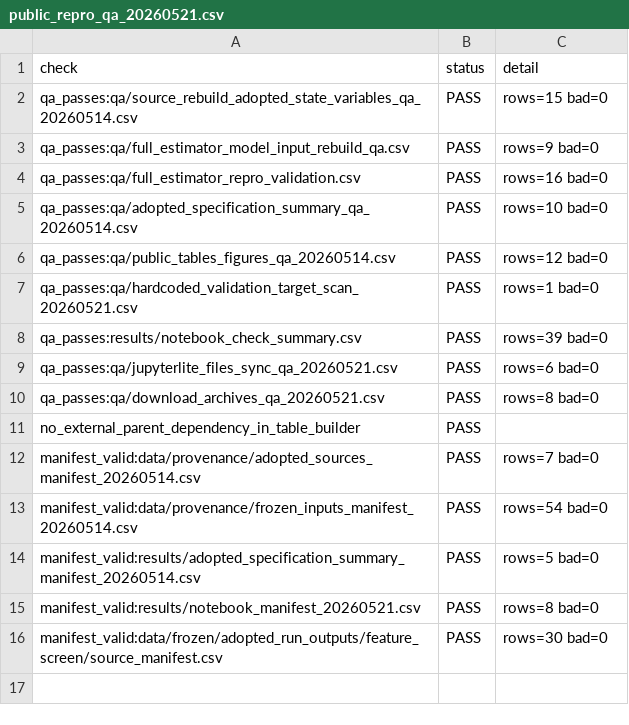
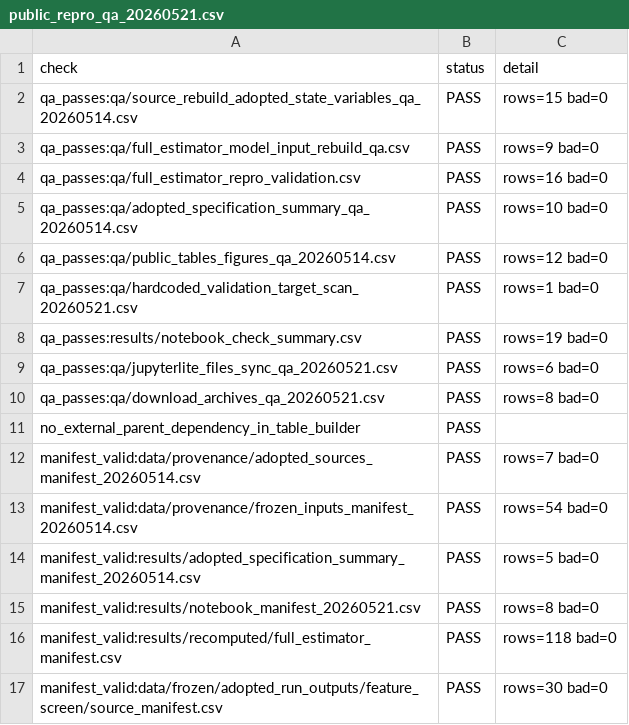
Before and after one commit to dkacz/self-defeating-public-investment-cuts-full-repro-20260521, a CSV file: docs/lite/files/qa/public_repro_qa_20260521.csv, drawn as a sheet.

```diff
--- a/docs/lite/files/qa/public_repro_qa_20260521.csv
+++ b/docs/lite/files/qa/public_repro_qa_20260521.csv
@@ -7,3 +7,3 @@ qa_passes:qa/public_tables_figures_qa_20260514.csv,PASS,rows=12 bad=0
 qa_passes:qa/hardcoded_validation_target_scan_20260521.csv,PASS,rows=1 bad=0
-qa_passes:results/notebook_check_summary.csv,PASS,rows=39 bad=0
+qa_passes:results/notebook_check_summary.csv,PASS,rows=19 bad=0
 qa_passes:qa/jupyterlite_files_sync_qa_20260521.csv,PASS,rows=6 bad=0
@@ -15,2 +15,3 @@ manifest_valid:results/adopted_specification_summary_manifest_20260514.csv,PASS,
 manifest_valid:results/notebook_manifest_20260521.csv,PASS,rows=8 bad=0
+manifest_valid:results/recomputed/full_estimator_manifest.csv,PASS,rows=118 bad=0
 manifest_valid:data/frozen/adopted_run_outputs/feature_screen/source_manifest.csv,PASS,rows=30 bad=0
```
Also changed, not shown: docs/lite/files/results/notebook_check_summary.csv, qa/public_repro_qa_20260521.csv, 32 other files.
